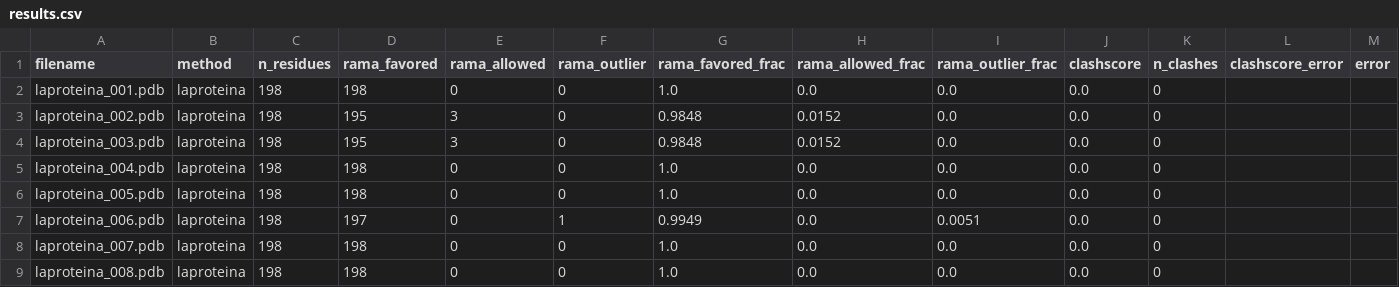
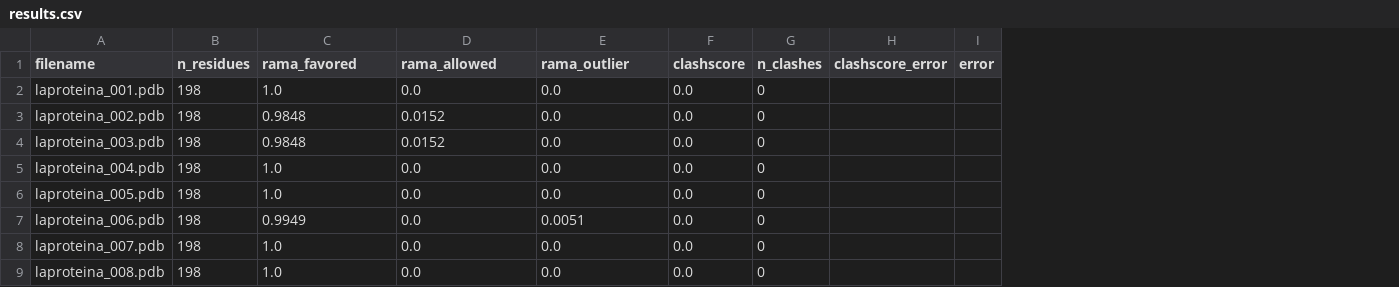
Before and after one commit to gasredX09/protein-backbone-structural-validation, a CSV file: results.csv, drawn as a sheet; only a part is shown; removed rows and columns are numbered as before the commit, all else as after; the diff names each change by its address in the sheet, - before the commit and + after, or states it on an @@ line.

```diff
--- a/results.csv
+++ b/results.csv
-column B (method), rows 2-9: all laproteina
-column D (rama_favored), rows 2-9: 198 | 195 | 195 | 198 | 198 | 197 | 198 | 198
-column E (rama_allowed), rows 2-9: 0 | 3 | 3 | 0 | 0 | 0 | 0 | 0
-column F (rama_outlier), rows 2-9: 0 | 0 | 0 | 0 | 0 | 1 | 0 | 0
-C1: rama_favored_frac
+C1: rama_favored
-D1: rama_allowed_frac
+D1: rama_allowed
-E1: rama_outlier_frac
+E1: rama_outlier
```
Also changed, not shown: 2 other files.
